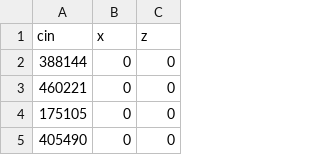
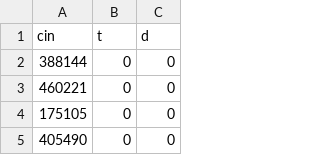
Before and after one commit to jmyers7/stats-book-materials, a CSV file: data/data-2-1.csv, drawn as a sheet; only a part is shown.

Commit message:
update data

```diff
--- a/data/data-2-1.csv
+++ b/data/data-2-1.csv
@@ -1,2 +1,2 @@
-cin,x,z
+cin,t,d
 388144,0,0
```
